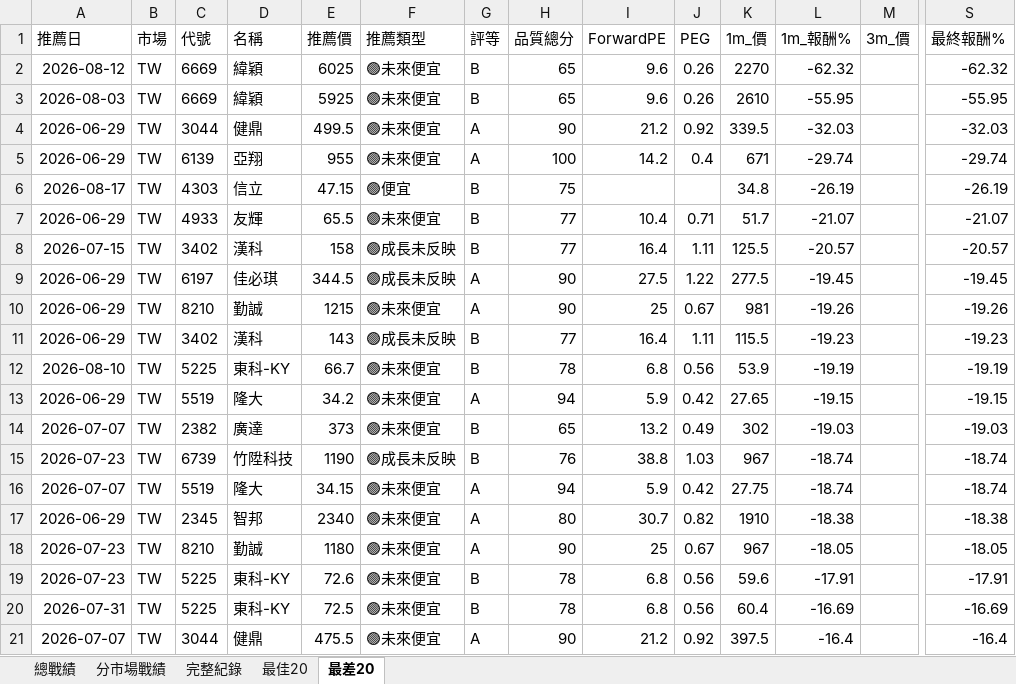
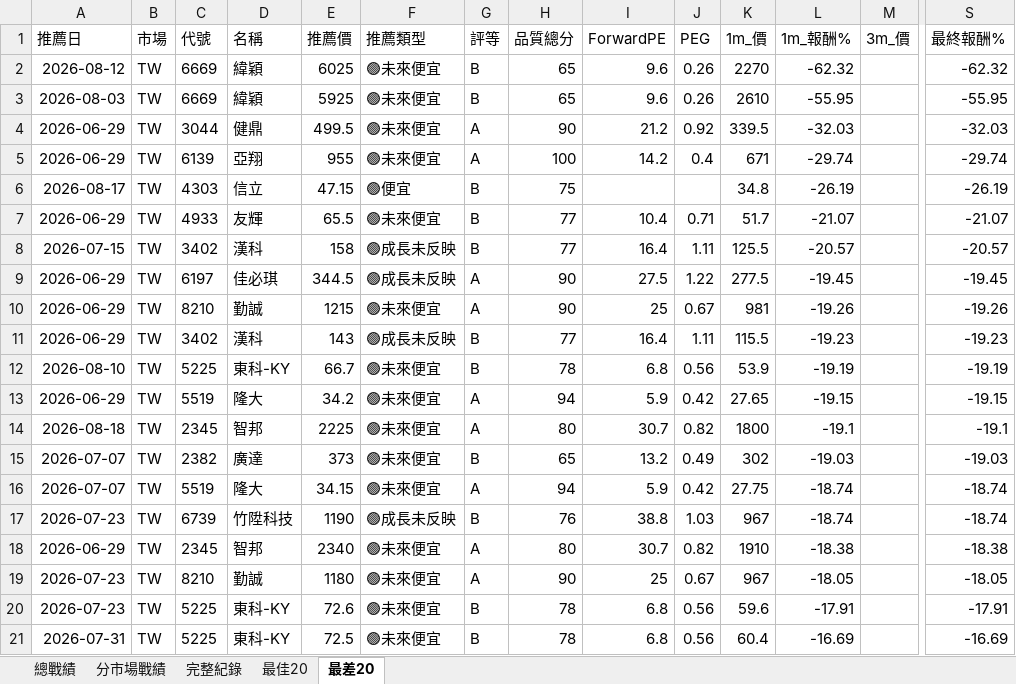
Before and after one commit to delphichi/big, an Excel workbook: data/推薦戰績.xlsx, sheet 最差20, drawn as a sheet; only a part is shown, gaps mark what is left out; values as stored, in another font and other column widths than the file's, no borders; removed rows and columns are numbered as before the commit, all else as after; rows hold the shown columns only; the diff names each change by its address in the sheet, - before the commit and + after, or states it on an @@ line.

```diff
--- a/data/推薦戰績.xlsx (sheet 最差20)
+++ b/data/推薦戰績.xlsx (sheet 最差20)
+row 14: 2026-08-18 | TW | 2345 | 智邦 | 2225 | 🟢未來便宜 | A | 80 | 30.7 | 0.82 | 1800 | -19.1 |  | -19.1
-row 21: 2026-07-07 | TW | 3044 | 健鼎 | 475.5 | 🟢未來便宜 | A | 90 | 21.2 | 0.92 | 397.5 | -16.4 |  | -16.4
```
Also changed, not shown: sheet 完整紀錄, sheet 最佳20, sheet 總戰績, sheet 分市場戰績, data/台股PE監看表.xlsx, 1 other file.
